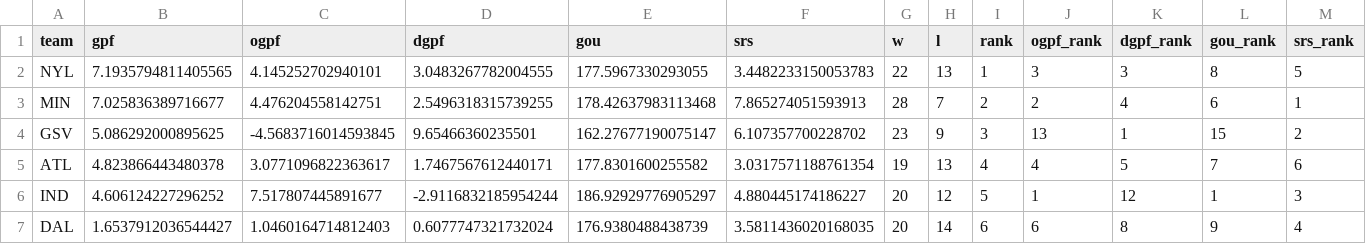
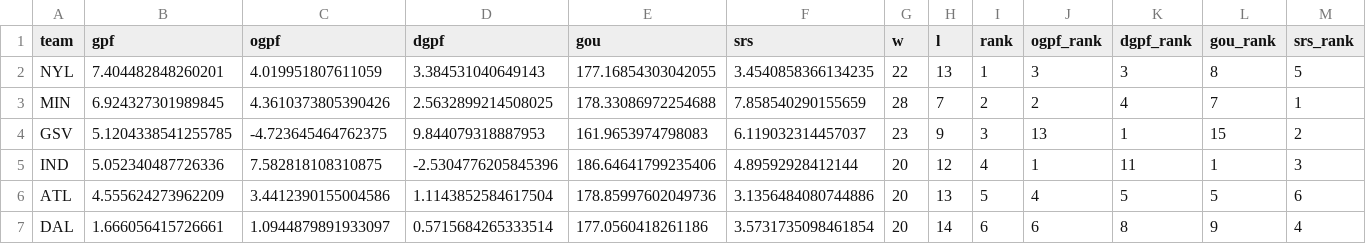
Before and after one commit to k-maaker/wnba-rankings, a CSV file: docs/rankings.csv, drawn as a sheet; only a part is shown; the diff covers the shown part only.

```diff
--- a/docs/rankings.csv
+++ b/docs/rankings.csv
@@ -1,7 +1,7 @@
 team,gpf,ogpf,dgpf,gou,srs,w,l,rank,ogpf_rank,dgpf_rank,gou_rank,srs_rank
-NYL,7.1935794811405565,4.145252702940101,3.0483267782004555,177.5967330293055,3.4482233150053783,22,13,1,3,3,8,5
-MIN,7.025836389716677,4.476204558142751,2.5496318315739255,178.42637983113468,7.865274051593913,28,7,2,2,4,6,1
-GSV,5.086292000895625,-4.5683716014593845,9.65466360235501,162.27677190075147,6.107357700228702,23,9,3,13,1,15,2
-ATL,4.823866443480378,3.0771096822363617,1.7467567612440171,177.8301600255582,3.0317571188761354,19,13,4,4,5,7,6
-IND,4.606124227296252,7.517807445891677,-2.9116832185954244,186.92929776905297,4.880445174186227,20,12,5,1,12,1,3
-DAL,1.6537912036544427,1.0460164714812403,0.6077747321732024,176.9380488438739,3.5811436020168035,20,14,6,6,8,9,4
+NYL,7.404482848260201,4.019951807611059,3.384531040649143,177.16854303042055,3.4540858366134235,22,13,1,3,3,8,5
+MIN,6.924327301989845,4.3610373805390426,2.5632899214508025,178.33086972254688,7.858540290155659,28,7,2,2,4,7,1
+GSV,5.1204338541255785,-4.723645464762375,9.844079318887953,161.9653974798083,6.119032314457037,23,9,3,13,1,15,2
+IND,5.052340487726336,7.582818108310875,-2.5304776205845396,186.64641799235406,4.89592928412144,20,12,4,1,11,1,3
+ATL,4.555624273962209,3.4412390155004586,1.1143852584617504,178.85997602049736,3.1356484080744886,20,13,5,4,5,5,6
+DAL,1.666056415726661,1.0944879891933097,0.5715684265333514,177.0560418261186,3.5731735098461854,20,14,6,6,8,9,4
```
Also changed, not shown: 1 added row, 1 removed row and 53 edited cells elsewhere in this file, data/games.csv, data/history.csv, 3 other files.
